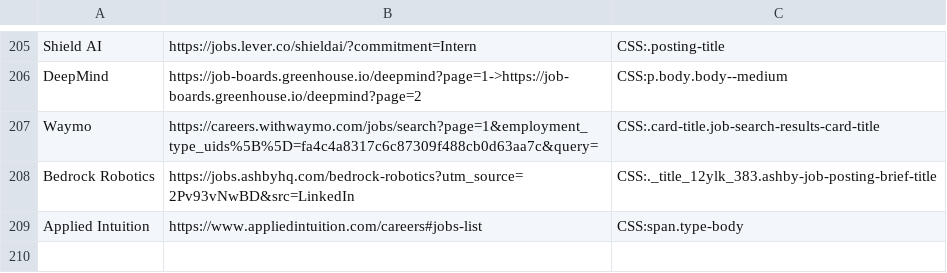
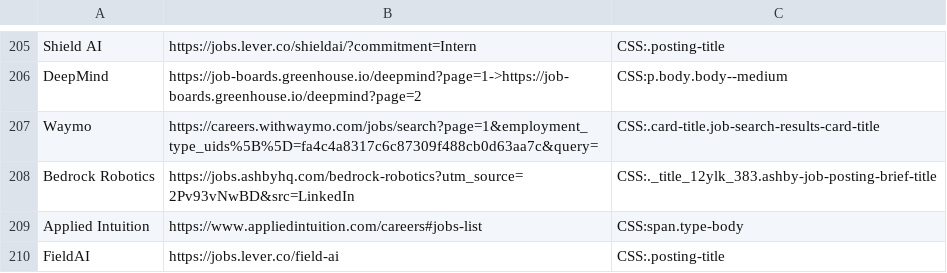
Before and after one commit to Ph1so/phlux2.0, a CSV file: companies.csv, drawn as a sheet; only a part is shown, gaps mark what is left out.

Commit message:
filedai

```diff
--- a/companies.csv
+++ b/companies.csv
@@ -209 +209,2 @@ Bedrock Robotics,https://jobs.ashbyhq.com/bedrock-robotics?utm_source=2Pv93vNwBD
 Applied Intuition,https://www.appliedintuition.com/careers#jobs-list,CSS:span.type-body
+FieldAI,https://jobs.lever.co/field-ai,CSS:.posting-title
```
